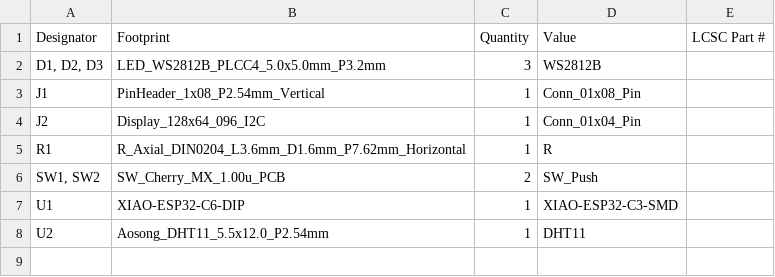
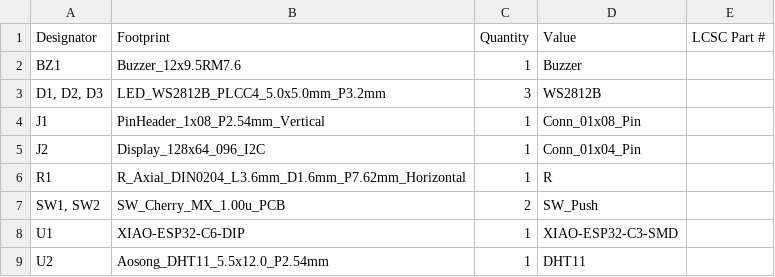
Before and after one commit to ba-sheer/starbie, a CSV file: production/starbie_bom.csv, drawn as a sheet.

Commit message:
new pcb files updated design

```diff
--- a/production/starbie_bom.csv
+++ b/production/starbie_bom.csv
@@ -1,2 +1,3 @@
 Designator,Footprint,Quantity,Value,LCSC Part #
+BZ1,Buzzer_12x9.5RM7.6,1,Buzzer,
 "D1, D2, D3",LED_WS2812B_PLCC4_5.0x5.0mm_P3.2mm,3,WS2812B,
```
Also changed, not shown: production/starbie_positions.csv, 7 other files.
